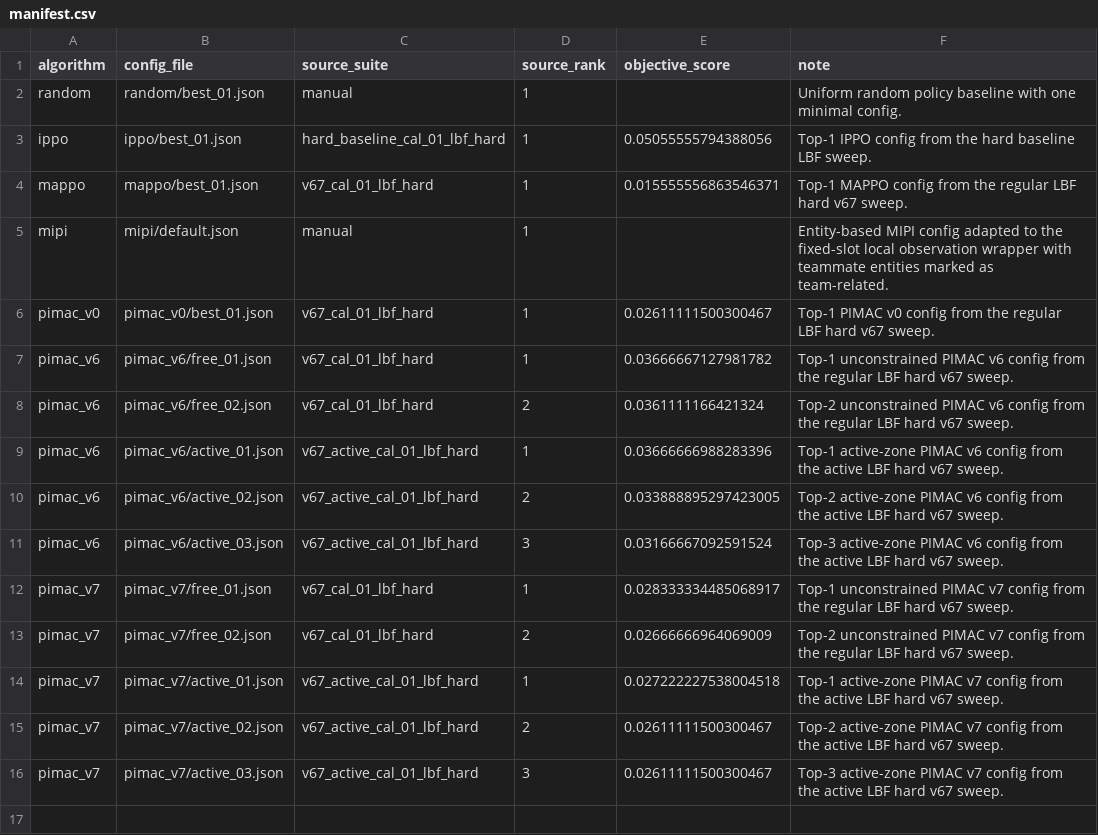
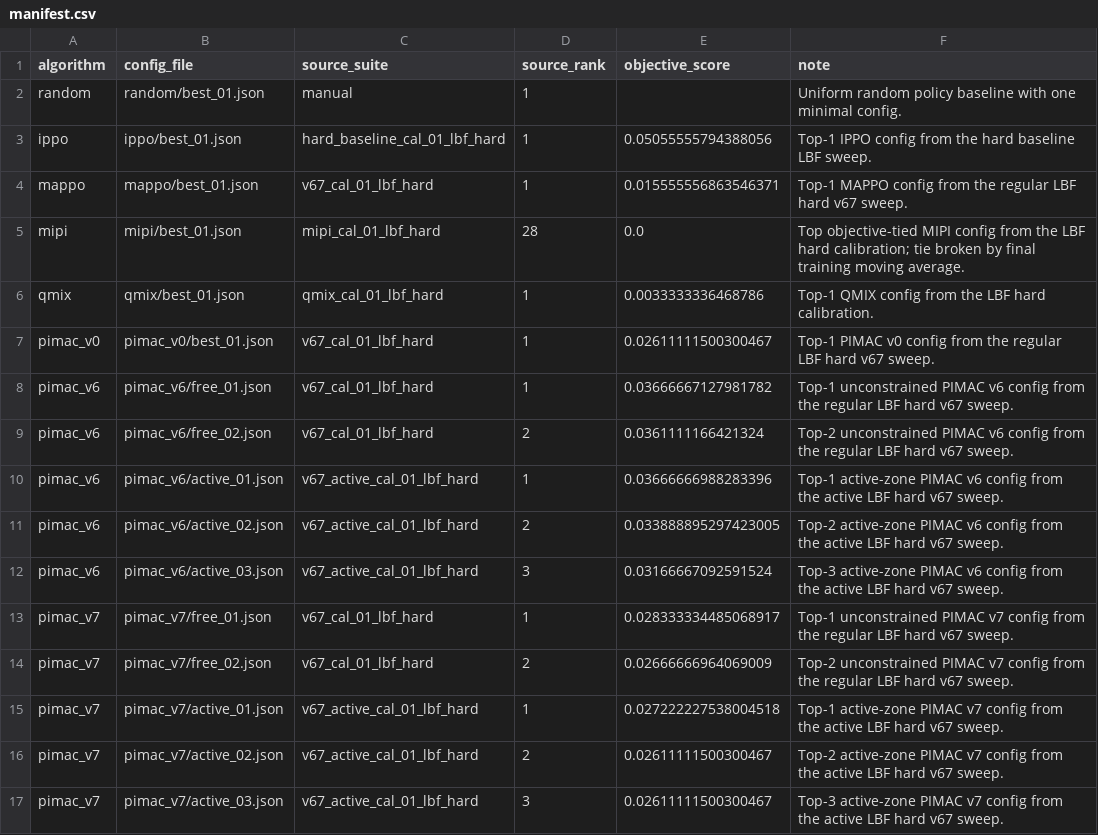
Before and after one commit to aonurakman/pimac, a CSV file: lbf_hard/configs/manifest.csv, drawn as a sheet; removed rows and columns are numbered as before the commit, all else as after; the diff names each change by its address in the sheet, - before the commit and + after, or states it on an @@ line.

```diff
--- a/lbf_hard/configs/manifest.csv
+++ b/lbf_hard/configs/manifest.csv
-row 5: mipi | mipi/default.json | manual | 1 |  | Entity-based MIPI config adapted to the fixed-slot local observation wrapper with teammate entities marked as team-related.
+row 5: mipi | mipi/best_01.json | mipi_cal_01_lbf_hard | 28 | 0.0 | Top objective-tied MIPI config from the LBF hard calibration; tie broken by final training moving average.
+row 6: qmix | qmix/best_01.json | qmix_cal_01_lbf_hard | 1 | 0.0033333336468786 | Top-1 QMIX config from the LBF hard calibration.
```
Also changed, not shown: robotic_warehouse_dynamic/configs/manifest.csv, simple_spread_dynamic_hard/configs/manifest.csv, 9 other files.
